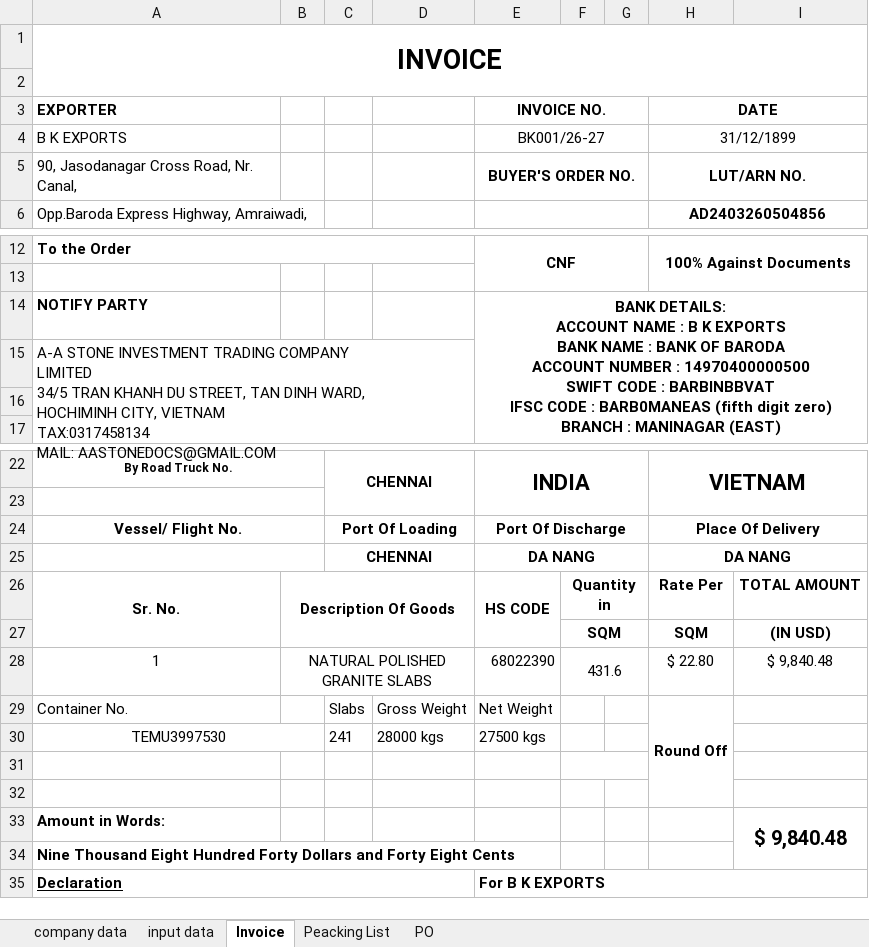
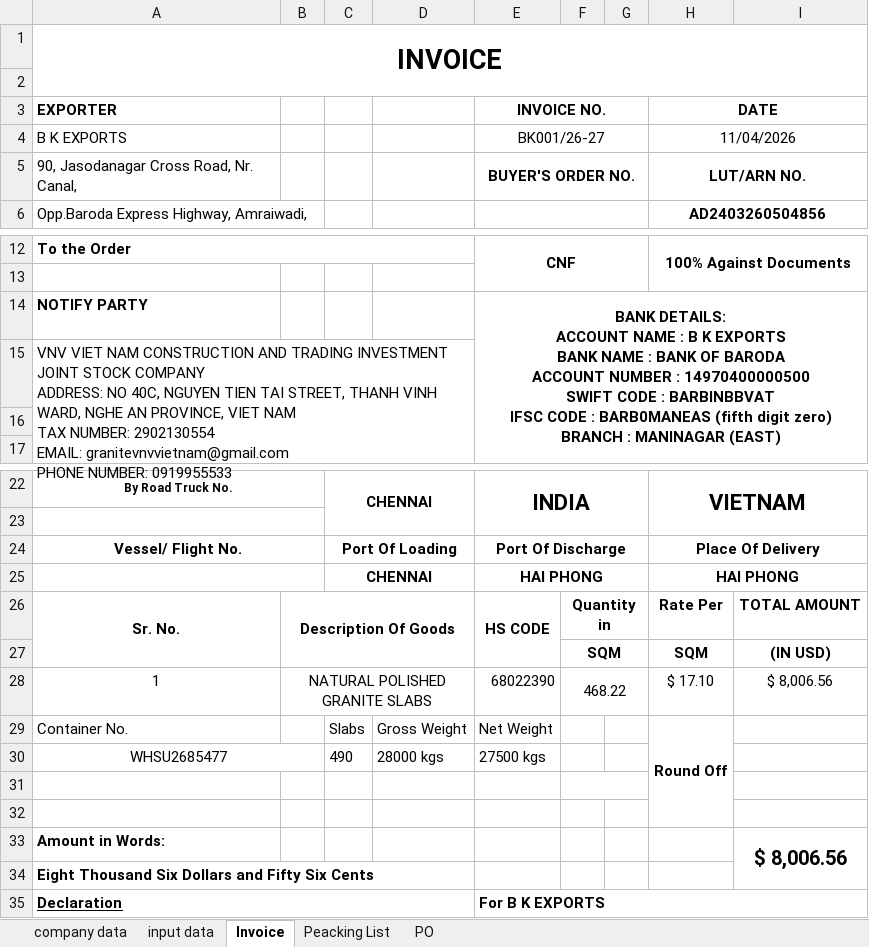
Before and after one commit to Bkexports/invoices, an Excel workbook: 26-27/Invoice 26-27/01 BK001 April/Invoice template,PO, Packing List template.xlsm, sheet Invoice, drawn as a sheet; only a part is shown, gaps mark what is left out; values as stored, in another font and other column widths than the file's, no borders; charts and pictures and conditional formats not drawn; removed rows and columns are numbered as before the commit, all else as after; ↵ is a line break in a cell; the diff names each change by its address in the sheet, - before the commit and + after, or states it on an @@ line.

```diff
--- a/26-27/Invoice 26-27/01 BK001 April/Invoice template,PO, Packing List template.xlsm (sheet Invoice)
+++ b/26-27/Invoice 26-27/01 BK001 April/Invoice template,PO, Packing List template.xlsm (sheet Invoice)
-H4 (DATE): 31/12/1899
+H4 (DATE): 11/04/2026
-A15 (EXPORTER): A-A STONE INVESTMENT TRADING COMPANY ↵ LIMITED ↵ 34/5 TRAN KHANH DU STREET, TAN DINH WARD, ↵ HOCHIMINH CITY, VIETNAM ↵ TAX:0317458134 ↵ MAIL: AASTONEDOCS@GMAIL.COM
+A15 (EXPORTER): VNV VIET NAM CONSTRUCTION AND TRADING INVESTMENT JOINT STOCK COMPANY ↵ ADDRESS: NO 40C, NGUYEN TIEN TAI STREET, THANH VINH WARD, NGHE AN PROVINCE, VIET NAM ↵ TAX NUMBER: 2902130554 ↵ EMAIL: granitevnvvietnam@gmail.com ↵ PHONE NUMBER: 0919955533
-row 25:  |  | CHENNAI |  | DA NANG |  |  | DA NANG
+row 25:  |  | CHENNAI |  | HAI PHONG |  |  | HAI PHONG
-F28: 431.6
+F28: 468.22
-H28 (DATE): $ 22.80
+H28 (DATE): $ 17.10
-I28: $ 9,840.48
+I28: $ 8,006.56
-A30 (EXPORTER): TEMU3997530
+A30 (EXPORTER): WHSU2685477
-C30: 241
+C30: 490
-I33: $ 9,840.48
+I33: $ 8,006.56
-A34 (EXPORTER): Nine Thousand Eight Hundred Forty Dollars and Forty Eight Cents
+A34 (EXPORTER): Eight Thousand Six Dollars and Fifty Six Cents
```
Also changed, not shown: sheet PO, sheet Peacking List, sheet input data, charts or pictures, 15 other files.
